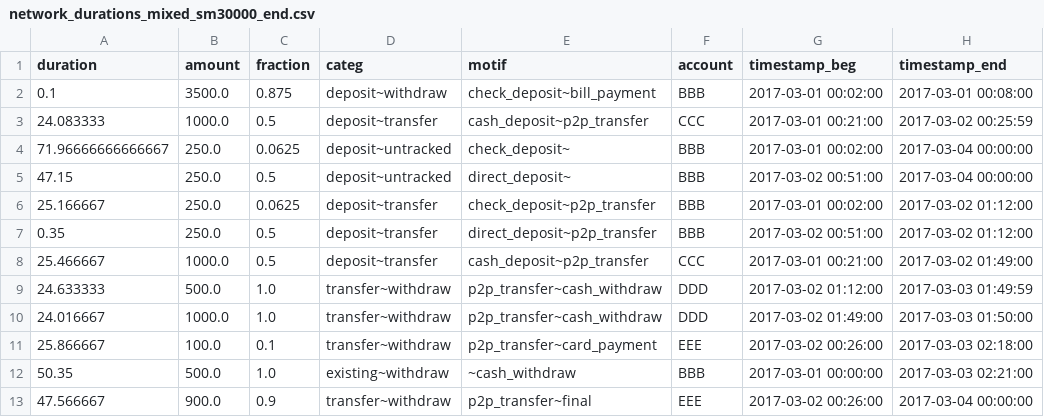
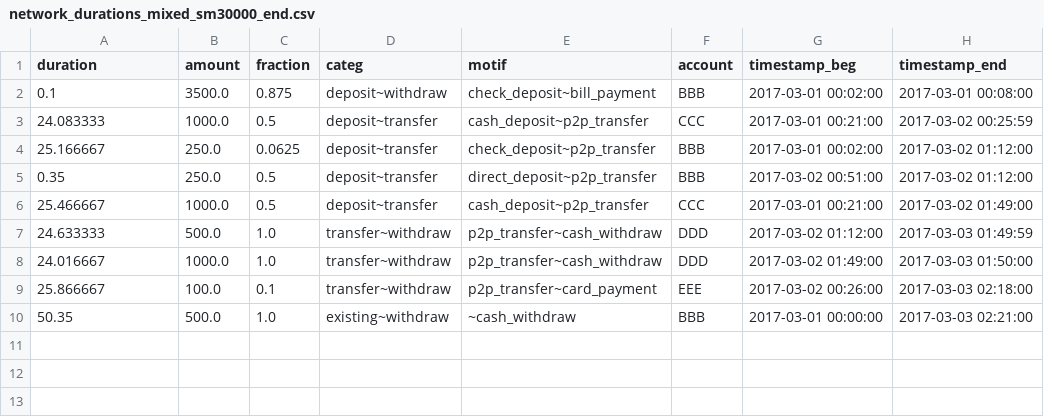
Before and after one commit to carolinamattsson/follow-the-money, a CSV file: examples/9_pairwise/analysis/network_durations_mixed_sm30000_end.csv, drawn as a sheet.

```diff
--- a/examples/9_pairwise/analysis/network_durations_mixed_sm30000_end.csv
+++ b/examples/9_pairwise/analysis/network_durations_mixed_sm30000_end.csv
@@ -3,4 +3,2 @@ duration,amount,fraction,categ,motif,account,timestamp_beg,timestamp_end
 24.083333,1000.0,0.5,deposit~transfer,cash_deposit~p2p_transfer,CCC,2017-03-01 00:21:00,2017-03-02 00:25:59
-71.96666666666667,250.0,0.0625,deposit~untracked,check_deposit~,BBB,2017-03-01 00:02:00,2017-03-04 00:00:00
-47.15,250.0,0.5,deposit~untracked,direct_deposit~,BBB,2017-03-02 00:51:00,2017-03-04 00:00:00
 25.166667,250.0,0.0625,deposit~transfer,check_deposit~p2p_transfer,BBB,2017-03-01 00:02:00,2017-03-02 01:12:00
@@ -12,2 +10 @@ duration,amount,fraction,categ,motif,account,timestamp_beg,timestamp_end
 50.35,500.0,1.0,existing~withdraw,~cash_withdraw,BBB,2017-03-01 00:00:00,2017-03-03 02:21:00
-47.566667,900.0,0.9,transfer~withdraw,p2p_transfer~final,EEE,2017-03-02 00:26:00,2017-03-04 00:00:00
```
Also changed, not shown: 3 other files.
